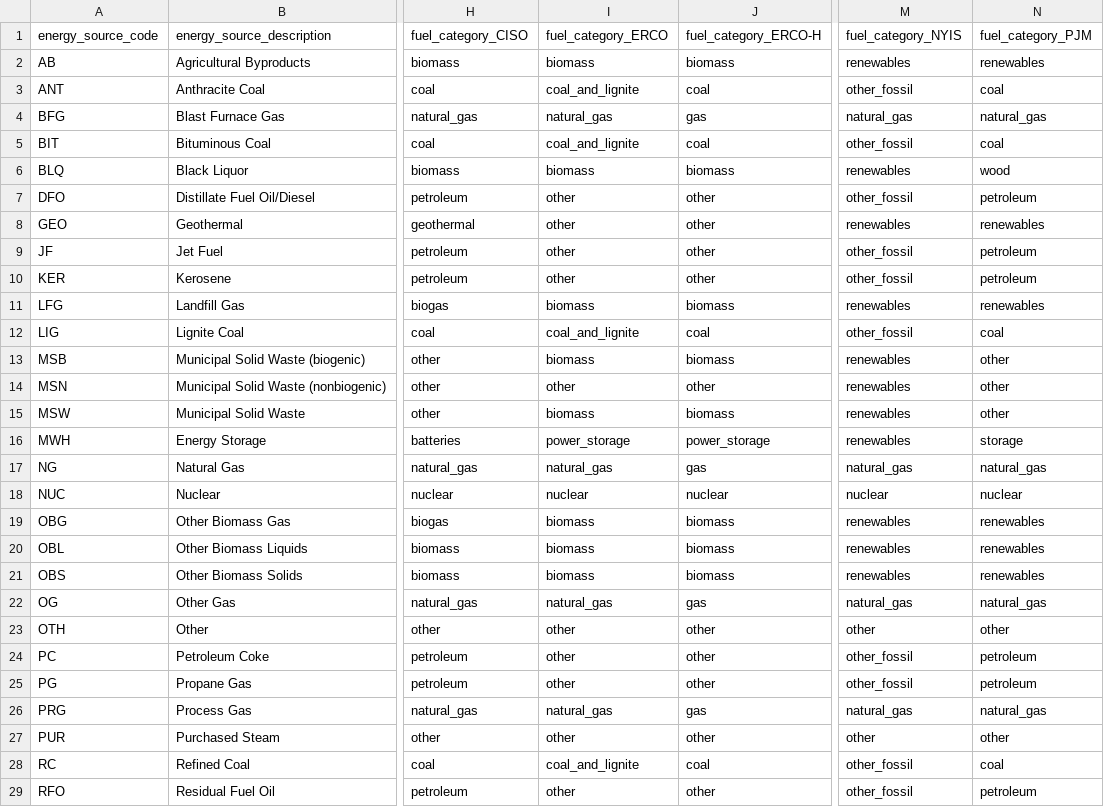
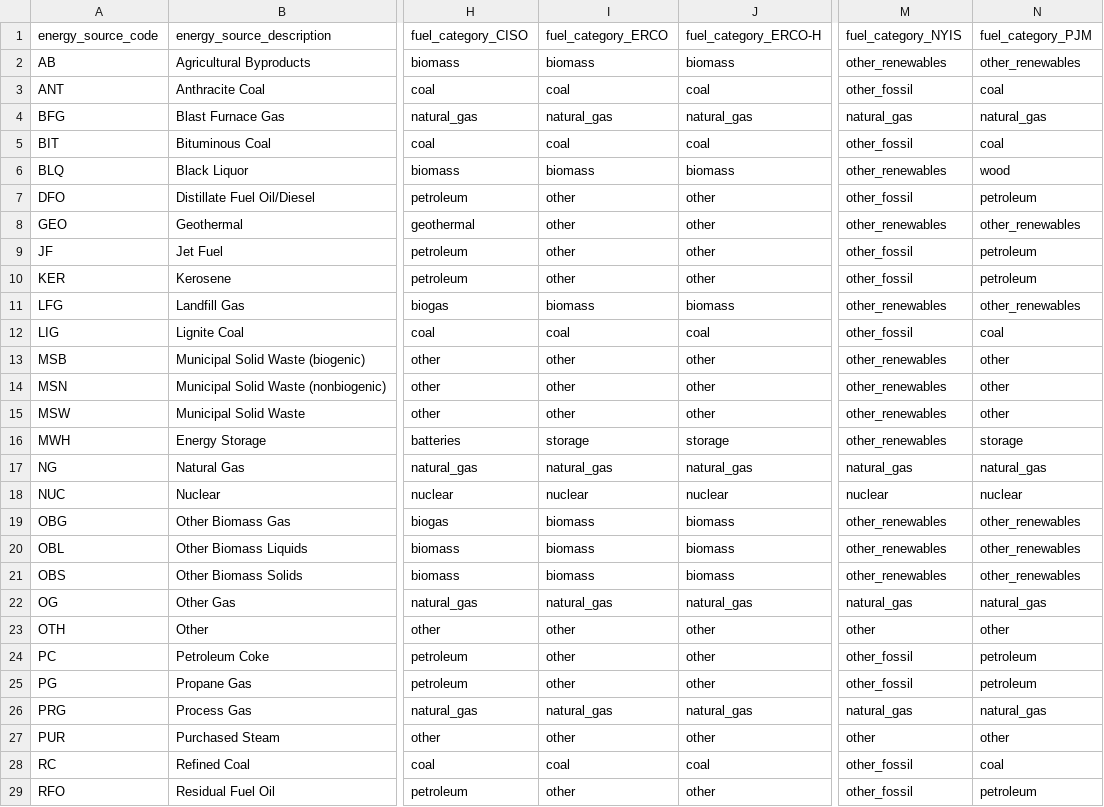
Before and after one commit to singularity-energy/open-grid-emissions, a CSV file: data/manual/energy_source_groups.csv, drawn as a sheet; only a part is shown, gaps mark what is left out; the diff covers the shown part only; the diff names each change by its address in the sheet, - before the commit and + after, or states it on an @@ line.

```diff
--- a/data/manual/energy_source_groups.csv
+++ b/data/manual/energy_source_groups.csv
-M2: renewables
+M2: other_renewables
-N2: renewables
+N2: other_renewables
-I3: coal_and_lignite
+I3: coal
-J4: gas
+J4: natural_gas
-I5: coal_and_lignite
+I5: coal
-M6: renewables
+M6: other_renewables
-M8: renewables
+M8: other_renewables
-N8: renewables
+N8: other_renewables
-M11: renewables
+M11: other_renewables
-N11: renewables
+N11: other_renewables
-I12: coal_and_lignite
+I12: coal
-I13: biomass
+I13: other
-J13: biomass
+J13: other
-M13:M16: renewables
+M13:M16: other_renewables
-I15: biomass
+I15: other
-J15: biomass
+J15: other
-I16: power_storage
+I16: storage
-J16: power_storage
+J16: storage
-J17: gas
+J17: natural_gas
-M19:M21: renewables
+M19:M21: other_renewables
-N19:N21: renewables
+N19:N21: other_renewables
-J22: gas
+J22: natural_gas
-J26: gas
+J26: natural_gas
-I28: coal_and_lignite
+I28: coal
```
Also changed, not shown: 9 edited cells elsewhere in this file, 1 other file.
